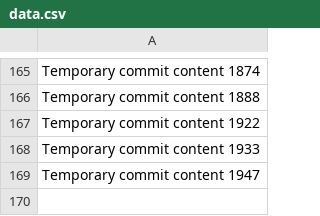
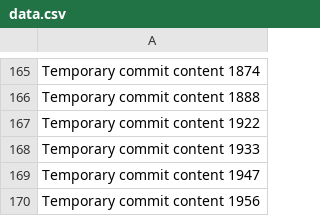
Before and after one commit to LagosStreet/globe, a CSV file: ghjf/data.csv, drawn as a sheet; only a part is shown, gaps mark what is left out; the diff names each change by its address in the sheet, - before the commit and + after, or states it on an @@ line.

```diff
--- a/ghjf/data.csv
+++ b/ghjf/data.csv
+row 170: Temporary commit content 1956
```
